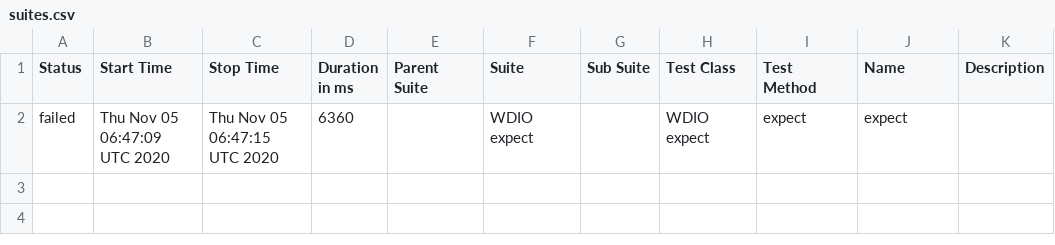
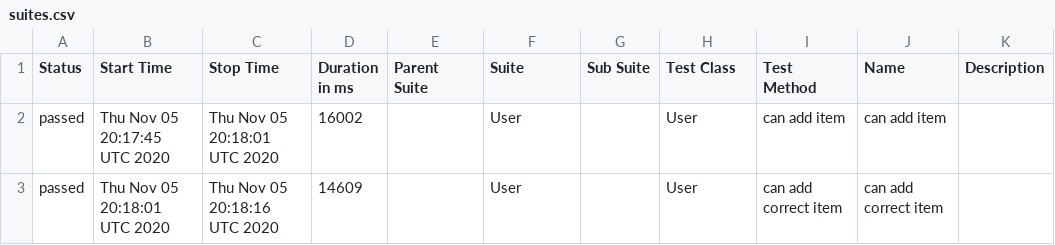
Before and after one commit to HotTesting/9-js-ui-wdio-Xotabu4, a CSV file: docs/data/suites.csv, drawn as a sheet.

```diff
--- a/docs/data/suites.csv
+++ b/docs/data/suites.csv
@@ -1,2 +1,3 @@
 "Status","Start Time","Stop Time","Duration in ms","Parent Suite","Suite","Sub Suite","Test Class","Test Method","Name","Description"
-"failed","Thu Nov 05 06:47:09 UTC 2020","Thu Nov 05 06:47:15 UTC 2020","6360","","WDIO expect","","WDIO expect","expect","expect",""
+"passed","Thu Nov 05 20:17:45 UTC 2020","Thu Nov 05 20:18:01 UTC 2020","16002","","User","","User","can add item","can add item",""
+"passed","Thu Nov 05 20:18:01 UTC 2020","Thu Nov 05 20:18:16 UTC 2020","14609","","User","","User","can add correct item","can add correct item",""
```
Also changed, not shown: 27 other files.
